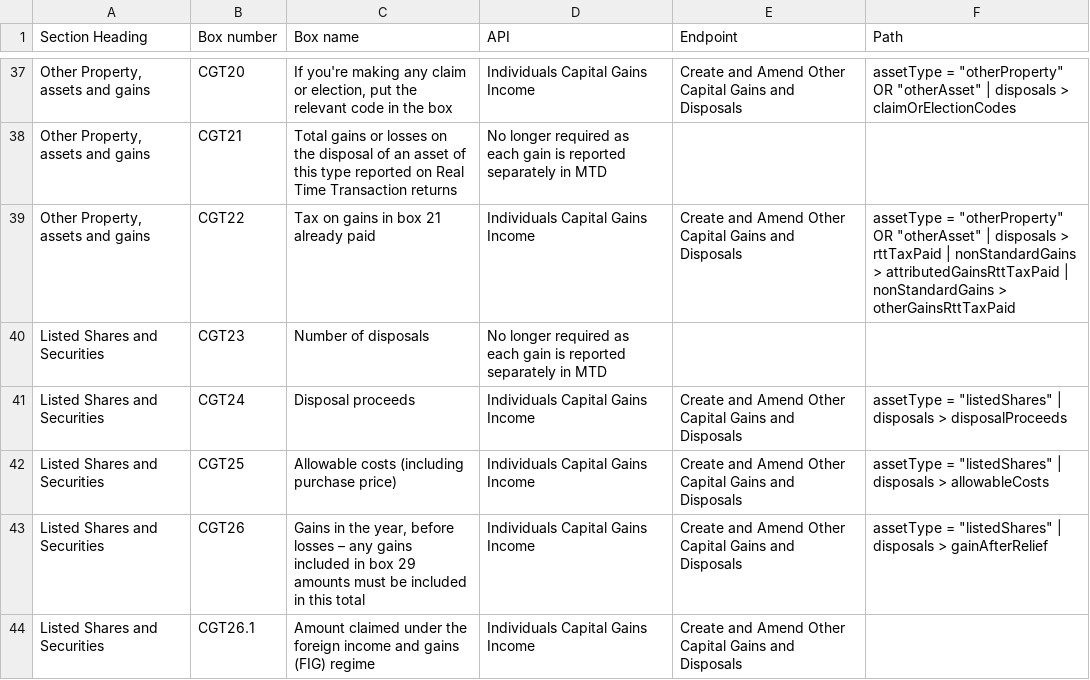
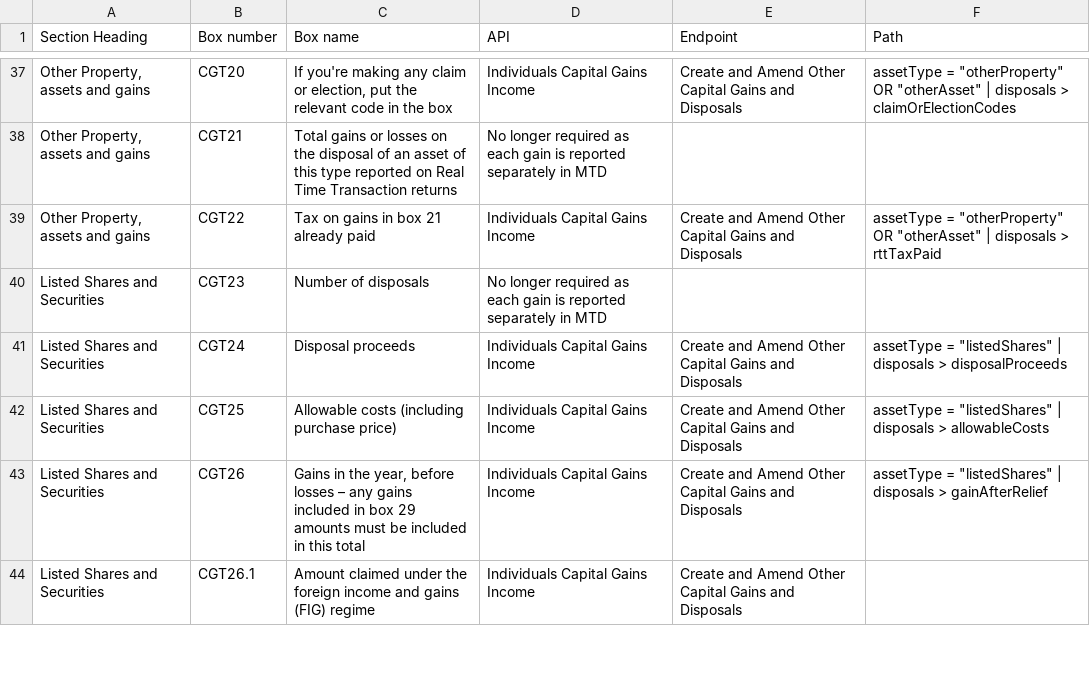
Before and after one commit to hmrc/income-tax-mtd-changelog, a CSV file: mapping/csv/sa108_mapping_v1.csv, drawn as a sheet; only a part is shown, gaps mark what is left out.

Commit message:
updated based on review

```diff
--- a/mapping/csv/sa108_mapping_v1.csv
+++ b/mapping/csv/sa108_mapping_v1.csv
@@ -38,3 +38,3 @@
 "Other Property, assets and gains","CGT21","Total gains or losses on the disposal of an asset of this type reported on Real Time Transaction returns","No longer required as each gain is reported separately in MTD","",""
-"Other Property, assets and gains","CGT22","Tax on gains in box 21 already paid","Individuals Capital Gains Income","Create and Amend Other Capital Gains and Disposals","assetType = ""otherProperty"" OR ""otherAsset""  | disposals > rttTaxPaid | nonStandardGains > attributedGainsRttTaxPaid | nonStandardGains > otherGainsRttTaxPaid"
+"Other Property, assets and gains","CGT22","Tax on gains in box 21 already paid","Individuals Capital Gains Income","Create and Amend Other Capital Gains and Disposals","assetType = ""otherProperty"" OR ""otherAsset""  | disposals > rttTaxPaid"
 "Listed Shares and Securities","CGT23","Number of disposals","No longer required as each gain is reported separately in MTD","",""
```
